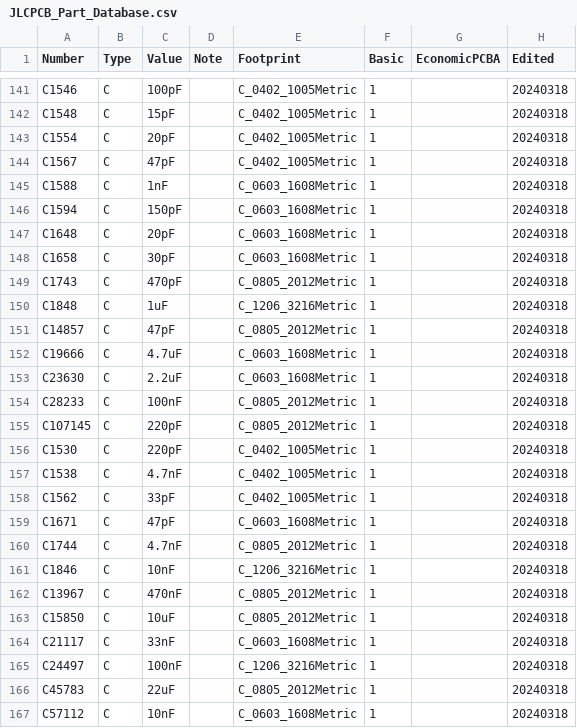
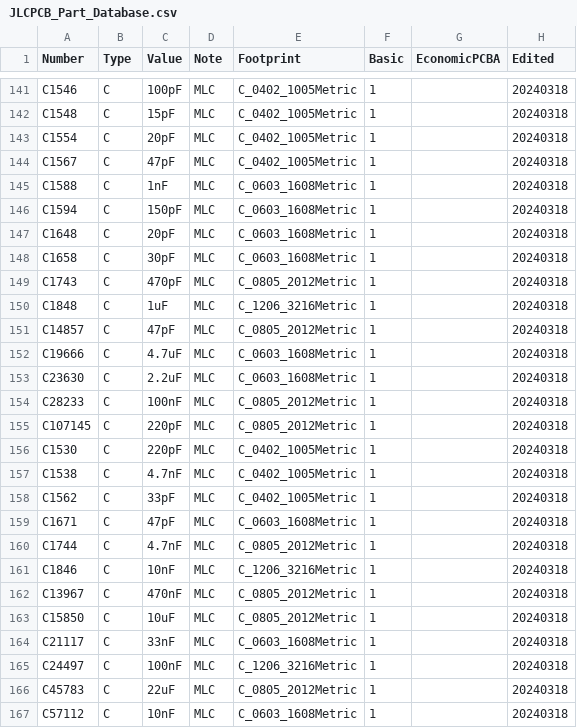
Before and after one commit to Kenneract/KiCAD-Multi-BOM-Plugin, a CSV file: JLCPCB_Part_Database.csv, drawn as a sheet; only a part is shown, gaps mark what is left out; the diff covers the shown part only; the diff names each change by its address in the sheet, - before the commit and + after, or states it on an @@ line.

```diff
--- a/JLCPCB_Part_Database.csv
+++ b/JLCPCB_Part_Database.csv
-D141:D167 (Note): (empty)
+D141:D167 (Note): MLC
```
Also changed, not shown: 11 added rows and 42 edited cells elsewhere in this file.
